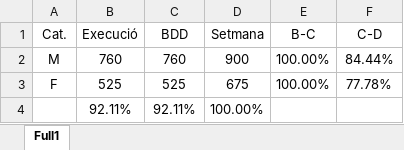
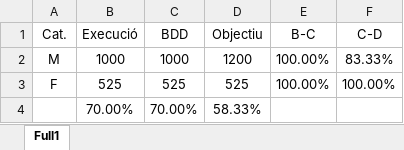
Before and after one commit to xavigs/breaks-analyzer, an Excel workbook: player-status.xlsx, sheet Full1, drawn as a sheet; values as stored, in another font and other column widths than the file's, no borders; removed rows and columns are numbered as before the commit, all else as after; the diff names each change by its address in the sheet, - before the commit and + after, or states it on an @@ line.

Commit message:
Excel update (IX)

```diff
--- a/player-status.xlsx (sheet Full1)
+++ b/player-status.xlsx (sheet Full1)
-D1: Setmana
+D1: Objectiu
-B2 (Execució): 760
+B2 (Execució): 1000
-C2 (BDD): 760
+C2 (BDD): 1000
-D2 (Objectiu): 900
+D2 (Objectiu): 1200
-F2 (C-D): 84.44%
+F2 (C-D): 83.33%
-D3 (Objectiu): 675
+D3 (Objectiu): 525
-F3 (C-D): 77.78%
+F3 (C-D): 100.00%
-row 4:  | 92.11% | 92.11% | 100.00%
+row 4:  | 70.00% | 70.00% | 58.33%
```
